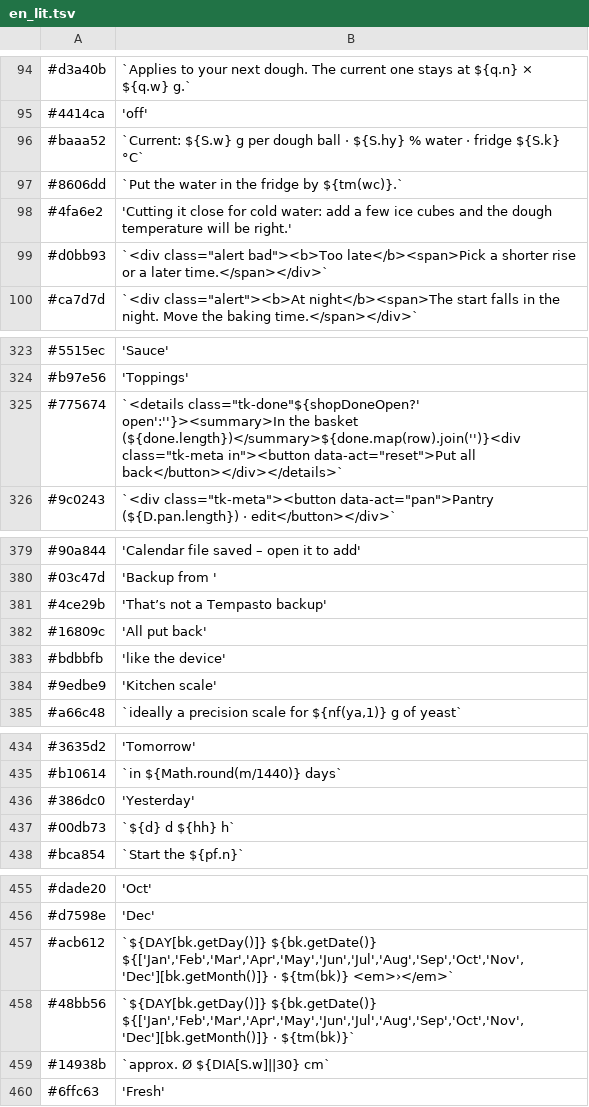
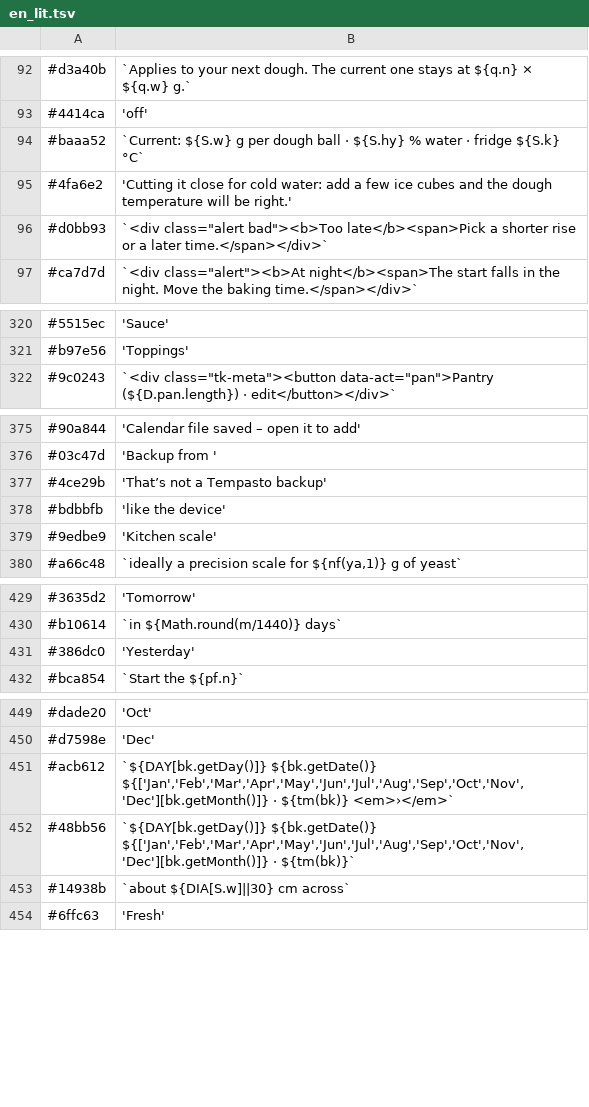
Before and after one commit to etw16/tempasto-android, a TSV file: tools/i18n/en_lit.tsv, drawn as a sheet; only a part is shown, gaps mark what is left out; the diff covers the shown part only.

```diff
--- a/tools/i18n/en_lit.tsv
+++ b/tools/i18n/en_lit.tsv
@@ -96,3 +94,2 @@
 #baaa52	`Current: ${S.w} g per dough ball · ${S.hy} % water · fridge ${S.k} °C`
-#8606dd	`Put the water in the fridge by ${tm(wc)}.`
 #4fa6e2	'Cutting it close for cold water: add a few ice cubes and the dough temperature will be right.'
@@ -324,3 +321,2 @@
 #b97e56	'Toppings'
-#775674	`<details class="tk-done"${shopDoneOpen?' open':''}><summary>In the basket (${done.length})</summary>${done.map(row).join('')}<div class="tk-meta in"><button data-act="reset">Put all back</button></div></details>`
 #9c0243	`<div class="tk-meta"><button data-act="pan">Pantry (${D.pan.length}) · edit</button></div>`
@@ -381,3 +377,2 @@
 #4ce29b	'That’s not a Tempasto backup'
-#16809c	'All put back'
 #bdbbfb	'like the device'
@@ -436,3 +431,2 @@
 #386dc0	'Yesterday'
-#00db73	`${d} d ${hh} h`
 #bca854	`Start the ${pf.n}`
@@ -458,3 +452,3 @@
 #48bb56	`${DAY[bk.getDay()]} ${bk.getDate()} ${['Jan','Feb','Mar','Apr','May','Jun','Jul','Aug','Sep','Oct','Nov','Dec'][bk.getMonth()]} · ${tm(bk)}`
-#14938b	`approx. Ø ${DIA[S.w]||30} cm`
+#14938b	`about ${DIA[S.w]||30} cm across`
 #6ffc63	'Fresh'
```
Also changed, not shown: 50 added rows and 8 removed rows elsewhere in this file, 24 other files.
